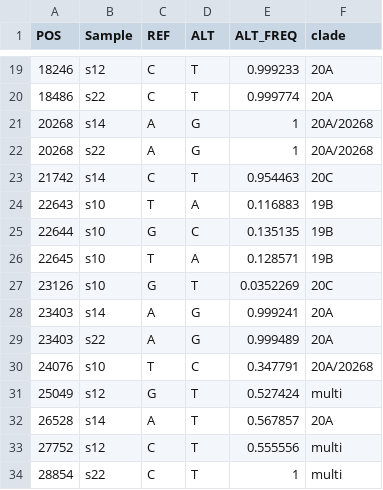
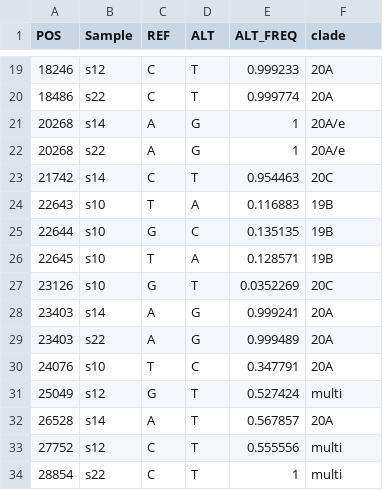
Before and after one commit to richardtillett/flex-az, a TSV file: docs/set10-12-14-L.tsv, drawn as a sheet; only a part is shown, gaps mark what is left out.

```diff
--- a/docs/set10-12-14-L.tsv
+++ b/docs/set10-12-14-L.tsv
@@ -20,4 +20,4 @@ POS	Sample	REF	ALT	ALT_FREQ	clade
 18486	s22	C	T	0.999774	20A
-20268	s14	A	G	1	20A/20268
-20268	s22	A	G	1	20A/20268
+20268	s14	A	G	1	20A/e
+20268	s22	A	G	1	20A/e
 21742	s14	C	T	0.954463	20C
@@ -29,3 +29,3 @@ POS	Sample	REF	ALT	ALT_FREQ	clade
 23403	s22	A	G	0.999489	20A
-24076	s10	T	C	0.347791	20A/20268
+24076	s10	T	C	0.347791	20A
 25049	s12	G	T	0.527424	multi
```
Also changed, not shown: set10-12-14-L.tsv, 2 other files.
